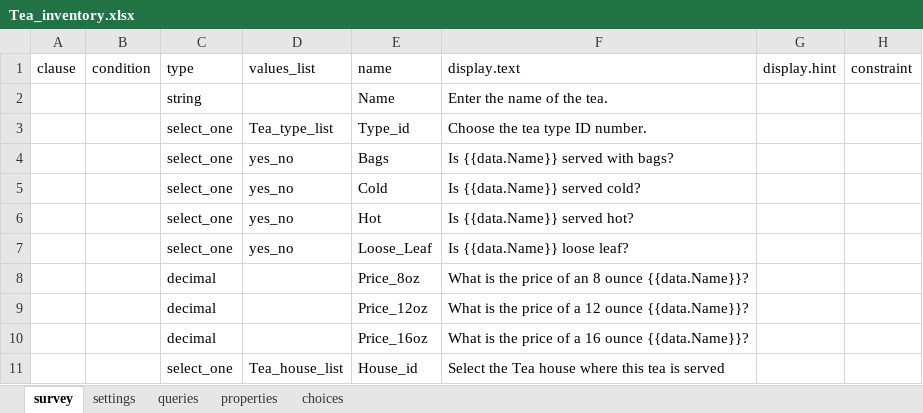
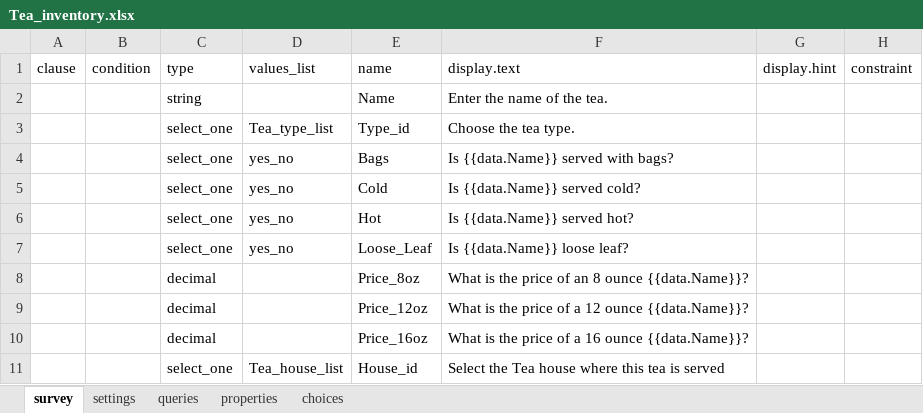
Before and after one commit to odk-x/app-designer, an Excel workbook: app/config/tables/Tea_inventory/forms/Tea_inventory/Tea_inventory.xlsx, sheet survey, drawn as a sheet; only a part is shown; values as stored, in another font and other column widths than the file's, no borders; the diff names each change by its address in the sheet, - before the commit and + after, or states it on an @@ line.

Commit message:
Fix Tea Inventory survey

```diff
--- a/app/config/tables/Tea_inventory/forms/Tea_inventory/Tea_inventory.xlsx (sheet survey)
+++ b/app/config/tables/Tea_inventory/forms/Tea_inventory/Tea_inventory.xlsx (sheet survey)
-F3: Choose the tea type ID number.
+F3: Choose the tea type.
```
Also changed, not shown: 1 other file.
